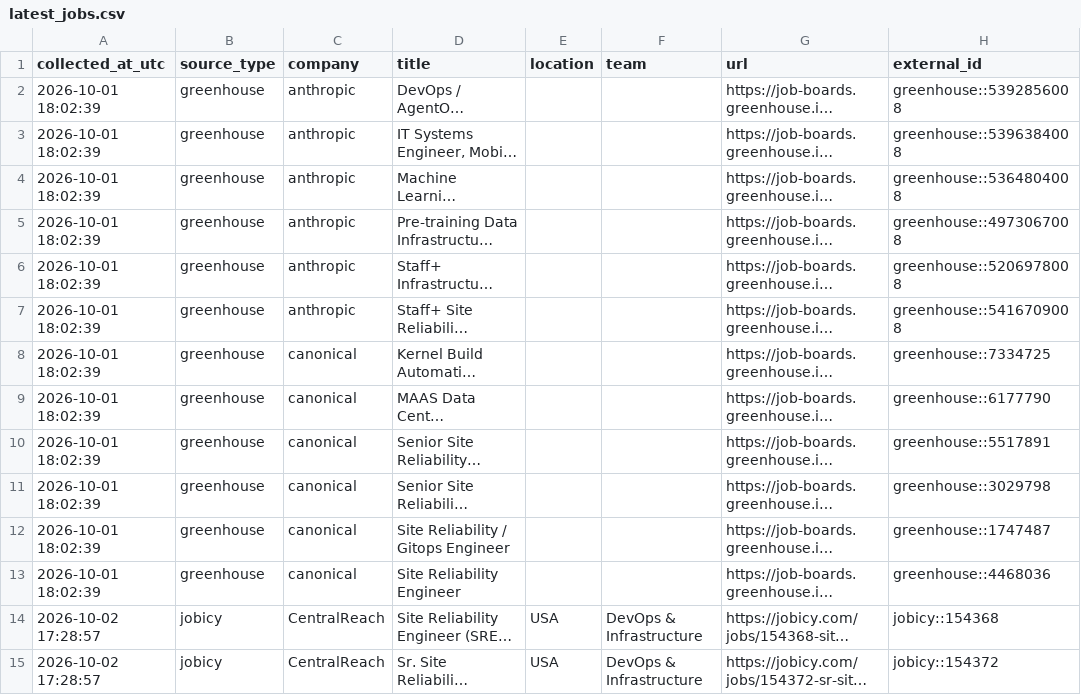
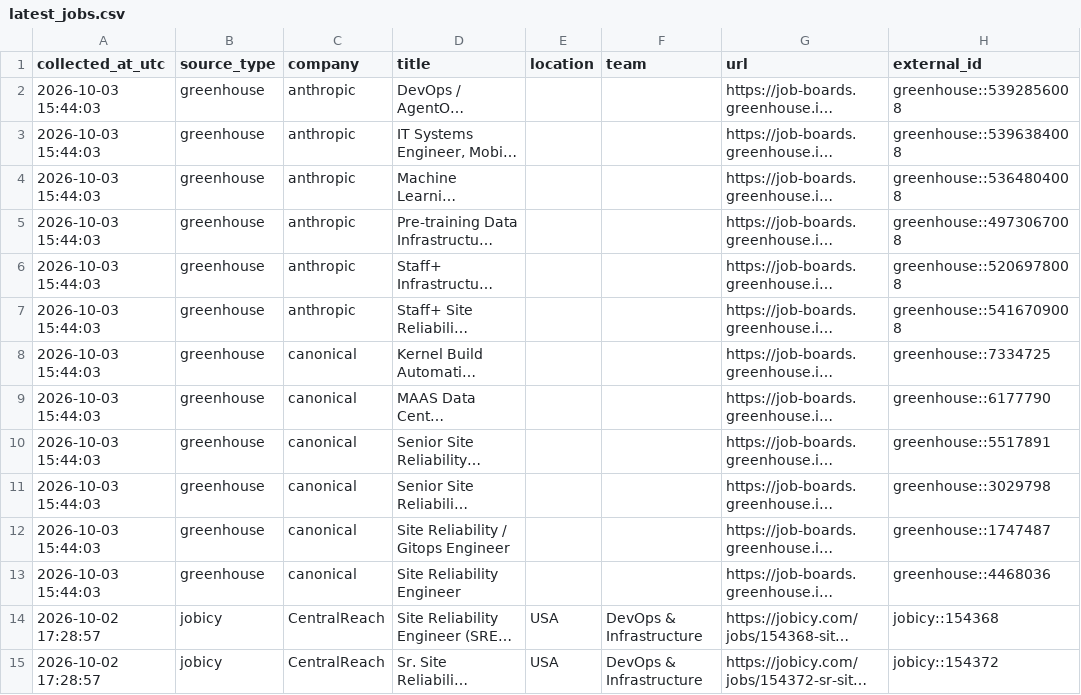
Before and after one commit to marmuzevichv/job-collector, a CSV file: latest_jobs.csv, drawn as a sheet; only a part is shown; long unchanged cells end in …; the diff covers the shown part only; the diff names each change by its address in the sheet, - before the commit and + after, or states it on an @@ line.

```diff
--- a/latest_jobs.csv
+++ b/latest_jobs.csv
-A2:A13 (collected_at_utc): 2026-10-01 18:02:39
+A2:A13 (collected_at_utc): 2026-10-03 15:44:03
```
Also changed, not shown: 1 added row, 2 removed rows and 96 edited cells elsewhere in this file, 3 other files.
